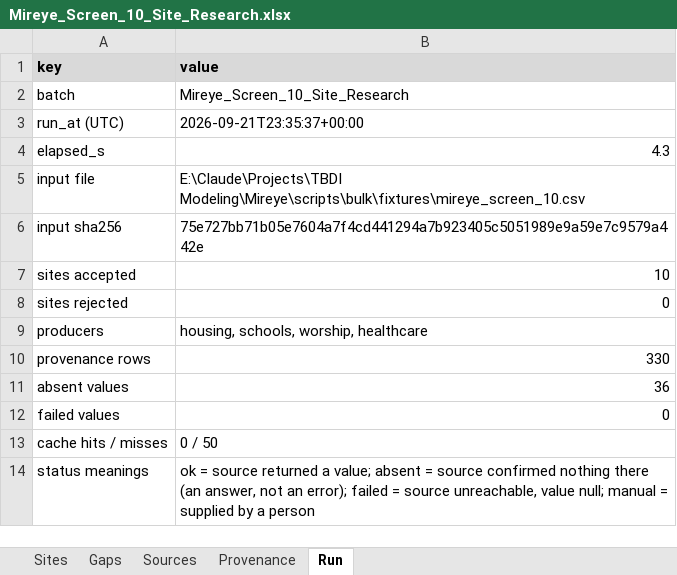
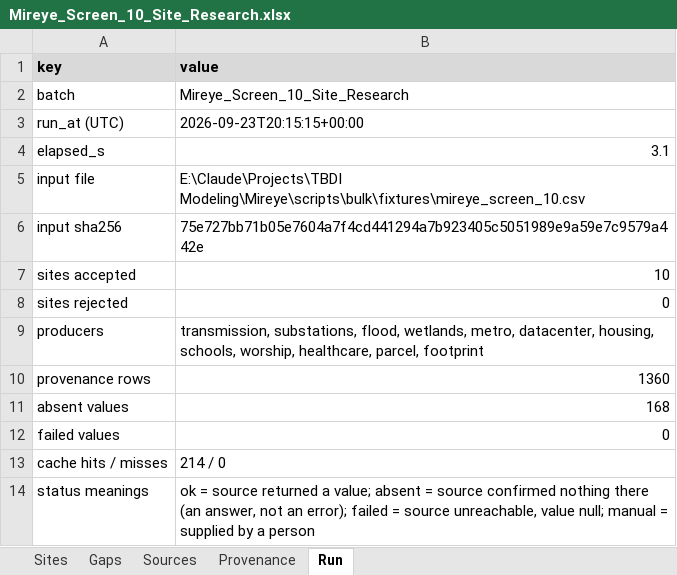
Before and after one commit to tucker-o-adams/Bulk_Site_Research, an Excel workbook: Outputs/mireye-screen-10/Mireye_Screen_10_Site_Research.xlsx, sheet Run, drawn as a sheet; values as stored, in another font and other column widths than the file's, no borders; the diff names each change by its address in the sheet, - before the commit and + after, or states it on an @@ line.

```diff
--- a/Outputs/mireye-screen-10/Mireye_Screen_10_Site_Research.xlsx (sheet Run)
+++ b/Outputs/mireye-screen-10/Mireye_Screen_10_Site_Research.xlsx (sheet Run)
-B3 (value): 2026-09-21T23:35:37+00:00
+B3 (value): 2026-09-23T20:15:15+00:00
-B4 (value): 4.3
+B4 (value): 3.1
-B9 (value): housing, schools, worship, healthcare
+B9 (value): transmission, substations, flood, wetlands, metro, datacenter, housing, schools, worship, healthcare, parcel, footprint
-B10 (value): 330
+B10 (value): 1360
-B11 (value): 36
+B11 (value): 168
-B13 (value): 0 / 50
+B13 (value): 214 / 0
```
Also changed, not shown: sheet Provenance, sheet Gaps, sheet Sites, sheet Sources, 22 other files.
